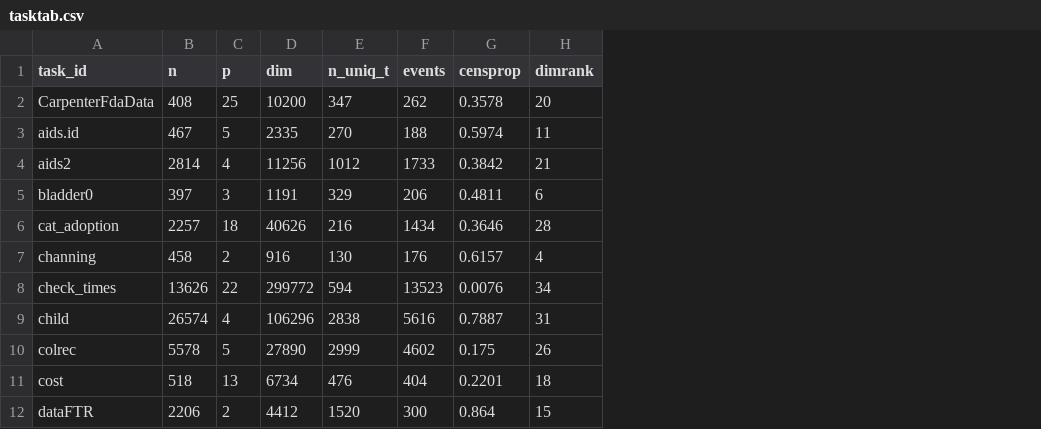
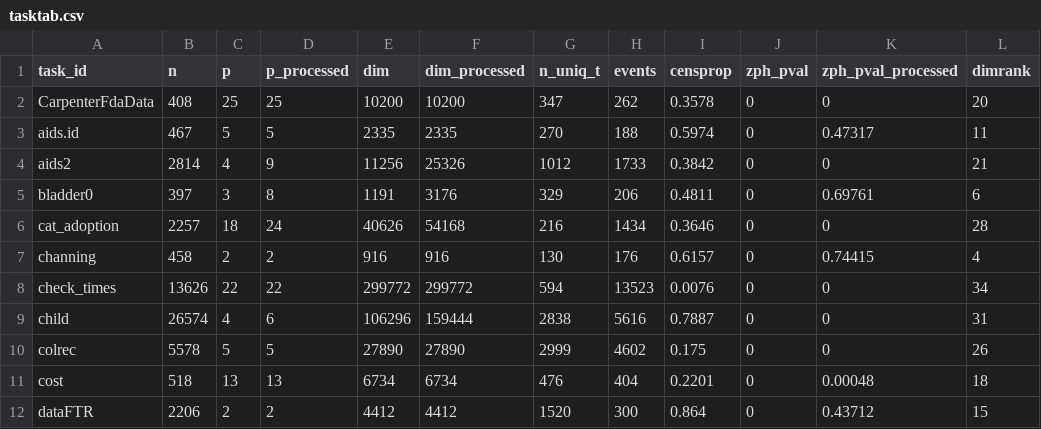
Before and after one commit to slds-lmu/paper_2023_survival_benchmark, a CSV file: tables/tasktab.csv, drawn as a sheet; only a part is shown; the diff names each change by its address in the sheet, - before the commit and + after, or states it on an @@ line.

Commit message:
Updata tasktab with more metadata

```diff
--- a/tables/tasktab.csv
+++ b/tables/tasktab.csv
+column D (p_processed), rows 2-12: 25 | 5 | 9 | 8 | 24 | 2 | 22 | 6 | 5 | 13 | 2
+column F (dim_processed), rows 2-12: 10200 | 2335 | 25326 | 3176 | 54168 | 916 | 299772 | 159444 | 27890 | 6734 | 4412
+column J (zph_pval), rows 2-12: all 0
+column K (zph_pval_processed), rows 2-12: 0 | 0.47317 | 0 | 0.69761 | 0 | 0.74415 | 0 | 0 | 0 | 0.00048 | 0.43712
```
